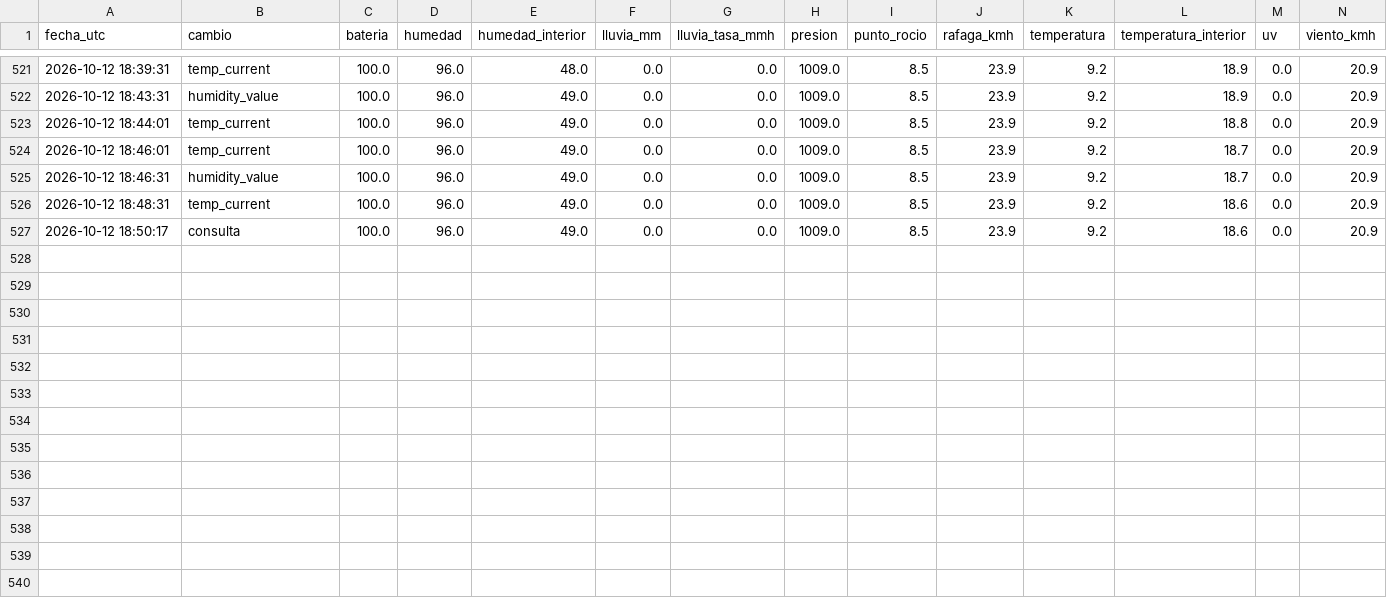
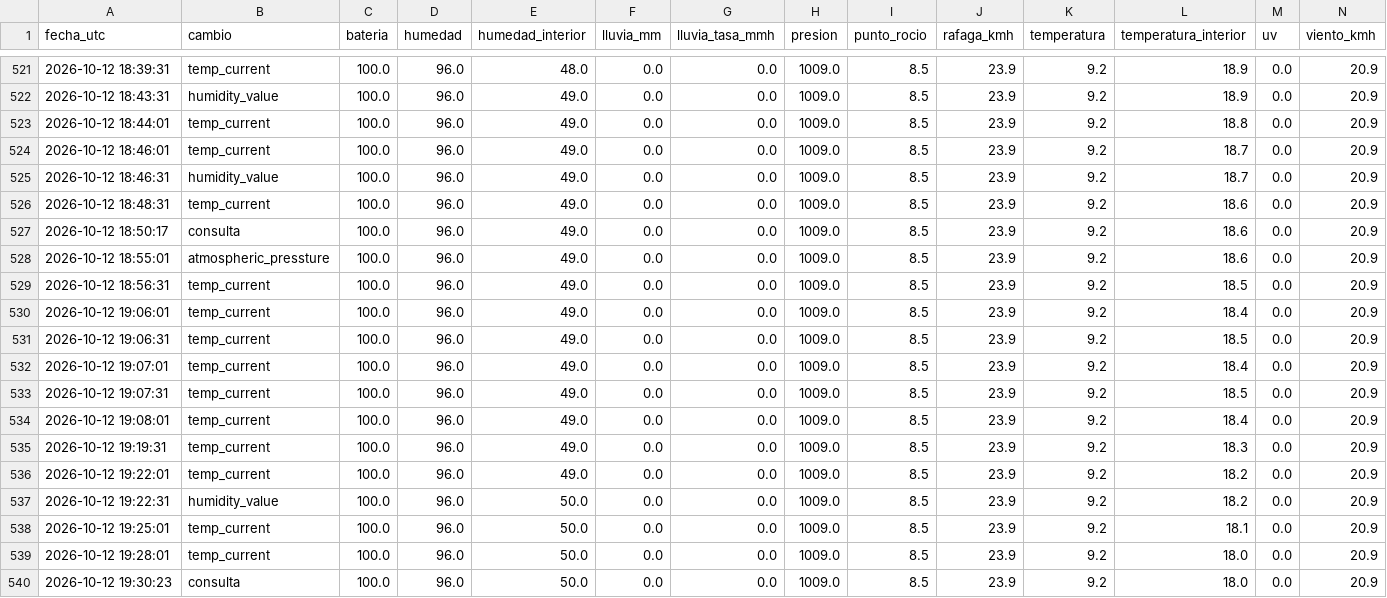
Before and after one commit to nacho7600/eldoradito, a CSV file: data/historial_completo_2026-10-12.csv, drawn as a sheet; only a part is shown, gaps mark what is left out; the diff names each change by its address in the sheet, - before the commit and + after, or states it on an @@ line.

```diff
--- a/data/historial_completo_2026-10-12.csv
+++ b/data/historial_completo_2026-10-12.csv
+row 528: 2026-10-12 18:55:01 | atmospheric_pressture | 100.0 | 96.0 | 49.0 | 0.0 | 0.0 | 1009.0 | 8.5 | 23.9 | 9.2 | 18.6 | 0.0 | 20.9
+row 529: 2026-10-12 18:56:31 | temp_current | 100.0 | 96.0 | 49.0 | 0.0 | 0.0 | 1009.0 | 8.5 | 23.9 | 9.2 | 18.5 | 0.0 | 20.9
+row 530: 2026-10-12 19:06:01 | temp_current | 100.0 | 96.0 | 49.0 | 0.0 | 0.0 | 1009.0 | 8.5 | 23.9 | 9.2 | 18.4 | 0.0 | 20.9
+row 531: 2026-10-12 19:06:31 | temp_current | 100.0 | 96.0 | 49.0 | 0.0 | 0.0 | 1009.0 | 8.5 | 23.9 | 9.2 | 18.5 | 0.0 | 20.9
+row 532: 2026-10-12 19:07:01 | temp_current | 100.0 | 96.0 | 49.0 | 0.0 | 0.0 | 1009.0 | 8.5 | 23.9 | 9.2 | 18.4 | 0.0 | 20.9
+row 533: 2026-10-12 19:07:31 | temp_current | 100.0 | 96.0 | 49.0 | 0.0 | 0.0 | 1009.0 | 8.5 | 23.9 | 9.2 | 18.5 | 0.0 | 20.9
+row 534: 2026-10-12 19:08:01 | temp_current | 100.0 | 96.0 | 49.0 | 0.0 | 0.0 | 1009.0 | 8.5 | 23.9 | 9.2 | 18.4 | 0.0 | 20.9
+row 535: 2026-10-12 19:19:31 | temp_current | 100.0 | 96.0 | 49.0 | 0.0 | 0.0 | 1009.0 | 8.5 | 23.9 | 9.2 | 18.3 | 0.0 | 20.9
+row 536: 2026-10-12 19:22:01 | temp_current | 100.0 | 96.0 | 49.0 | 0.0 | 0.0 | 1009.0 | 8.5 | 23.9 | 9.2 | 18.2 | 0.0 | 20.9
+row 537: 2026-10-12 19:22:31 | humidity_value | 100.0 | 96.0 | 50.0 | 0.0 | 0.0 | 1009.0 | 8.5 | 23.9 | 9.2 | 18.2 | 0.0 | 20.9
+row 538: 2026-10-12 19:25:01 | temp_current | 100.0 | 96.0 | 50.0 | 0.0 | 0.0 | 1009.0 | 8.5 | 23.9 | 9.2 | 18.1 | 0.0 | 20.9
+row 539: 2026-10-12 19:28:01 | temp_current | 100.0 | 96.0 | 50.0 | 0.0 | 0.0 | 1009.0 | 8.5 | 23.9 | 9.2 | 18.0 | 0.0 | 20.9
+row 540: 2026-10-12 19:30:23 | consulta | 100.0 | 96.0 | 50.0 | 0.0 | 0.0 | 1009.0 | 8.5 | 23.9 | 9.2 | 18.0 | 0.0 | 20.9
```
Also changed, not shown: data/historial.csv, 1 other file.
